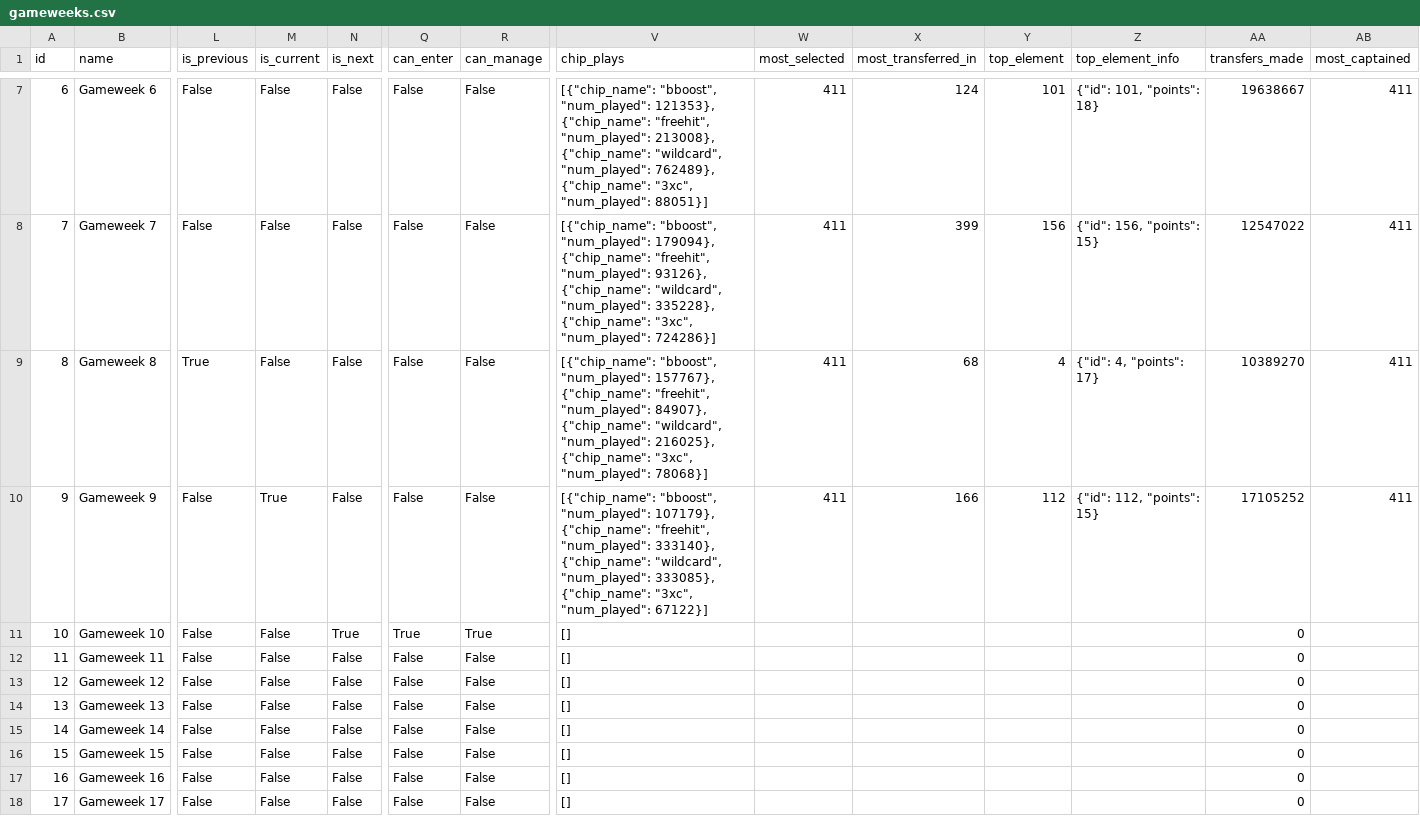
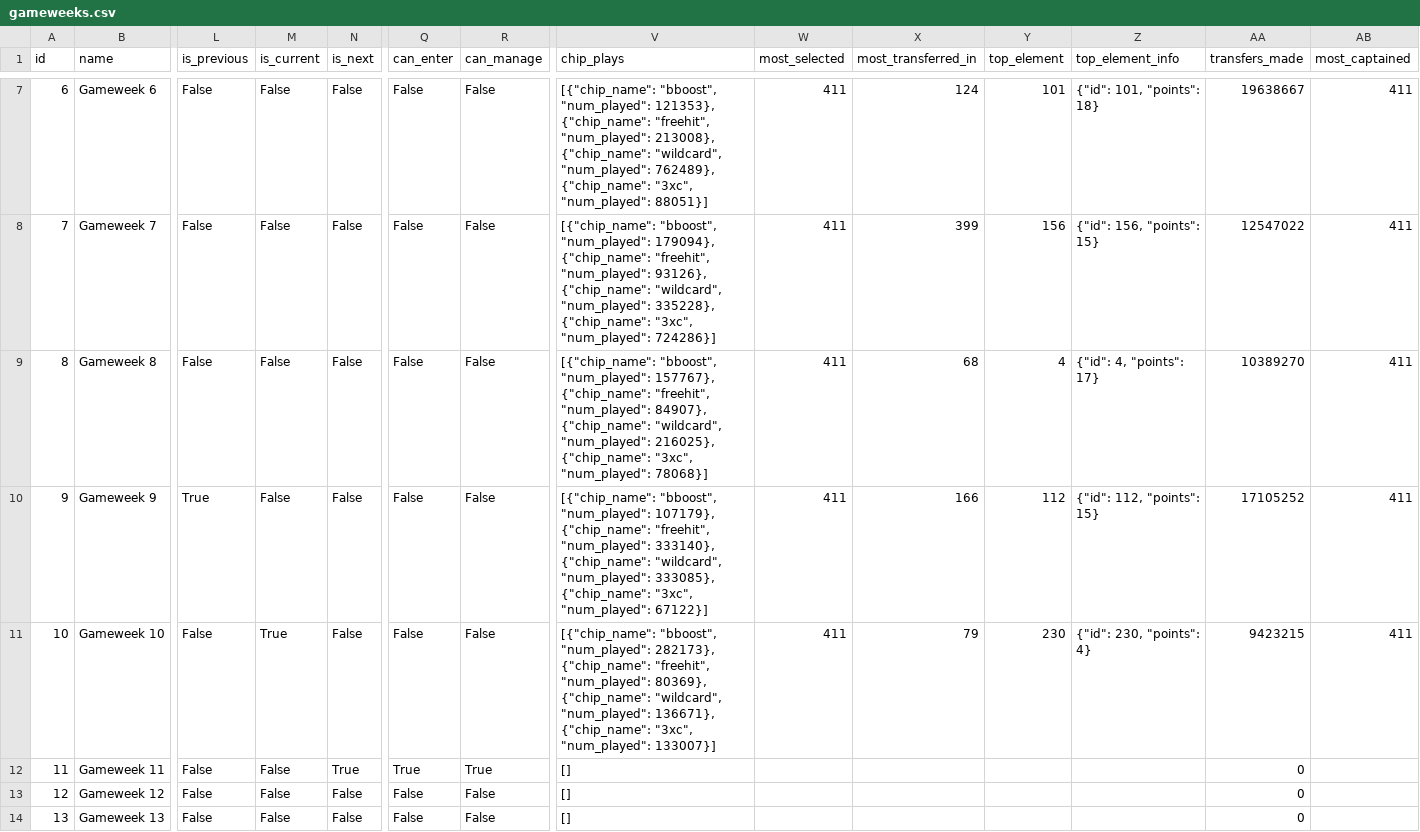
Before and after one commit to adi-stefan-goku/FPL-inatorul, a CSV file: data/gameweeks.csv, drawn as a sheet; only a part is shown, gaps mark what is left out; the shorter side is filled out with more unchanged rows; the diff covers the shown part only; the diff names each change by its address in the sheet, - before the commit and + after, or states it on an @@ line.

```diff
--- a/data/gameweeks.csv
+++ b/data/gameweeks.csv
-L9 (is_previous): True
+L9 (is_previous): False
-L10 (is_previous): False
+L10 (is_previous): True
-M10 (is_current): True
+M10 (is_current): False
-M11 (is_current): False
+M11 (is_current): True
-N11 (is_next): True
+N11 (is_next): False
-Q11 (can_enter): True
+Q11 (can_enter): False
-R11 (can_manage): True
+R11 (can_manage): False
-V11 (chip_plays): []
+V11 (chip_plays): [{"chip_name": "bboost", "num_played": 282173}, {"chip_name": "freehit", "num_played": 80369}, {"chip_name": "wildcard", "num_played": 136671}, {"chip_name": "3xc", "num_played": 133007}]
-W11 (most_selected): (empty)
+W11 (most_selected): 411
-X11 (most_transferred_in): (empty)
+X11 (most_transferred_in): 79
-Y11 (top_element): (empty)
+Y11 (top_element): 230
-Z11 (top_element_info): (empty)
+Z11 (top_element_info): {"id": 230, "points": 4}
-AA11 (transfers_made): 0
+AA11 (transfers_made): 9423215
-AB11 (most_captained): (empty)
+AB11 (most_captained): 411
-N12 (is_next): False
+N12 (is_next): True
-Q12 (can_enter): False
+Q12 (can_enter): True
-R12 (can_manage): False
+R12 (can_manage): True
```
Also changed, not shown: 1 edited cell elsewhere in this file, data/fixtures.csv, data/player_past_seasons.csv, 5 other files.
